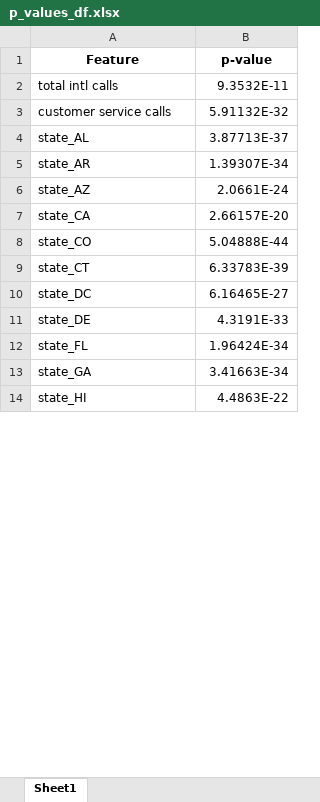
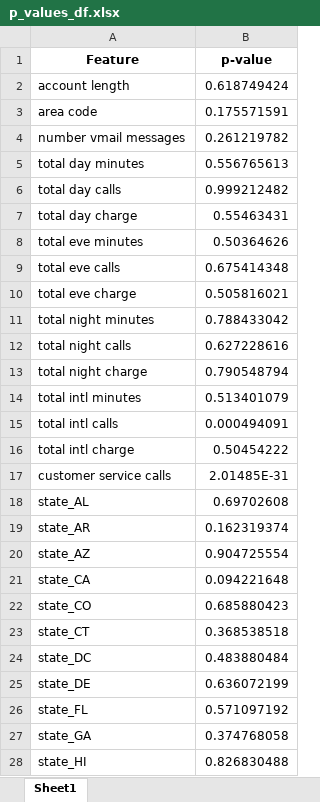
Before and after one commit to SeanE09/FPandA_Churn_Model, an Excel workbook: Testing_Outputs/p_values_df.xlsx, sheet Sheet1, drawn as a sheet; only a part is shown; values as stored, in another font and other column widths than the file's, no borders; addresses are those after the commit; the diff covers the shown part only; the diff names each change by its address in the sheet, - before the commit and + after, or states it on an @@ line.

```diff
--- a/Testing_Outputs/p_values_df.xlsx (sheet Sheet1)
+++ b/Testing_Outputs/p_values_df.xlsx (sheet Sheet1)
+row 2: account length | 0.618749424
+row 3: area code | 0.175571591
+row 4: number vmail messages | 0.261219782
+row 5: total day minutes | 0.556765613
+row 6: total day calls | 0.999212482
+row 7: total day charge | 0.55463431
+row 8: total eve minutes | 0.50364626
+row 9: total eve calls | 0.675414348
+row 10: total eve charge | 0.505816021
+row 11: total night minutes | 0.788433042
+row 12: total night calls | 0.627228616
+row 13: total night charge | 0.790548794
+row 14: total intl minutes | 0.513401079
-B15 (p-value): 9.3532E-11
+B15 (p-value): 0.000494091
+row 16: total intl charge | 0.50454222
-B17 (p-value): 5.91132E-32
+B17 (p-value): 2.01485E-31
-B18 (p-value): 3.87713E-37
+B18 (p-value): 0.69702608
-B19 (p-value): 1.39307E-34
+B19 (p-value): 0.162319374
-B20 (p-value): 2.0661E-24
+B20 (p-value): 0.904725554
-B21 (p-value): 2.66157E-20
+B21 (p-value): 0.094221648
-B22 (p-value): 5.04888E-44
+B22 (p-value): 0.685880423
-B23 (p-value): 6.33783E-39
+B23 (p-value): 0.368538518
-B24 (p-value): 6.16465E-27
+B24 (p-value): 0.483880484
-B25 (p-value): 4.3191E-33
+B25 (p-value): 0.636072199
-B26 (p-value): 1.96424E-34
+B26 (p-value): 0.571097192
-B27 (p-value): 3.41663E-34
+B27 (p-value): 0.374768058
-B28 (p-value): 4.4863E-22
+B28 (p-value): 0.826830488
```
Also changed, not shown: 2 removed rows and 41 edited cells elsewhere in this sheet, Testing_Outputs/feature_coefficients.xlsx, 2 other files.
